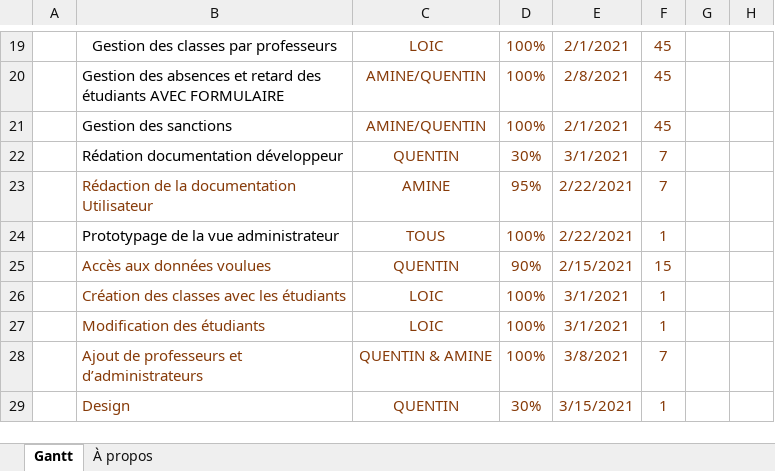
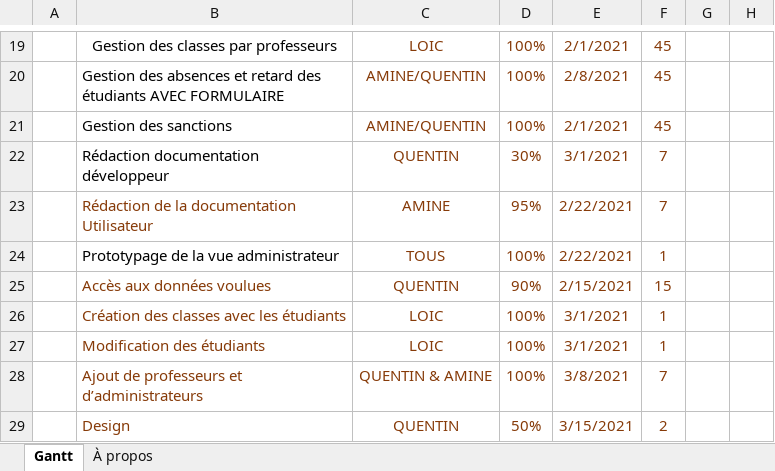
Before and after one commit to Aznlox/lycee_java, an Excel workbook: lycee_java/project/Gantt.xlsx, sheet Gantt, drawn as a sheet; only a part is shown, gaps mark what is left out; values as stored, in another font and other column widths than the file's, no borders; charts and pictures and conditional formats and table styles not drawn; the diff names each change by its address in the sheet, - before the commit and + after, or states it on an @@ line.

Commit message:
GANTT A JOUR

```diff
--- a/lycee_java/project/Gantt.xlsx (sheet Gantt)
+++ b/lycee_java/project/Gantt.xlsx (sheet Gantt)
-B22: Rédation documentation développeur
+B22: Rédaction documentation développeur
-D29: 30%
+D29: 50%
-F29: 1
+F29: 2
```
